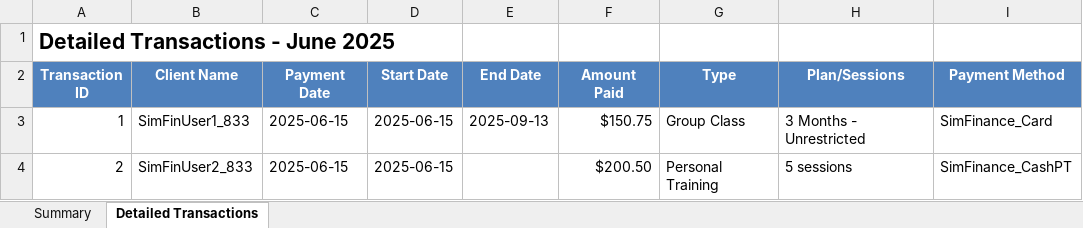
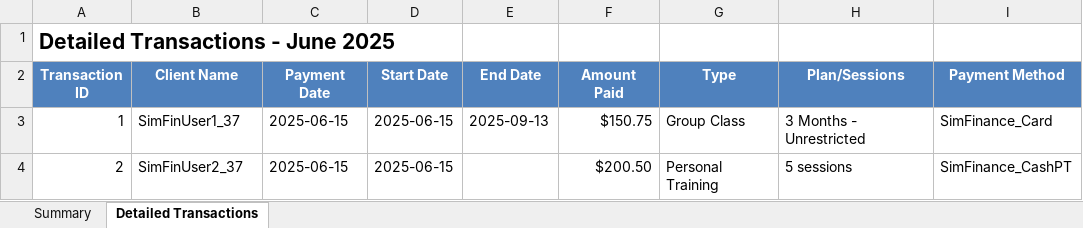
Before and after one commit to leeukkyb9mfr0084-glitch/Salaries, an Excel workbook: reporter/simulations/output/sim_finance_report_2025_6.xlsx, sheet Detailed Transactions, drawn as a sheet; values as stored, in another font and other column widths than the file's, no borders; the diff names each change by its address in the sheet, - before the commit and + after, or states it on an @@ line.

```diff
--- a/reporter/simulations/output/sim_finance_report_2025_6.xlsx (sheet Detailed Transactions)
+++ b/reporter/simulations/output/sim_finance_report_2025_6.xlsx (sheet Detailed Transactions)
-B3 (Client Name): SimFinUser1_833
+B3 (Client Name): SimFinUser1_37
-B4 (Client Name): SimFinUser2_833
+B4 (Client Name): SimFinUser2_37
```
Also changed, not shown: 10 other files.
